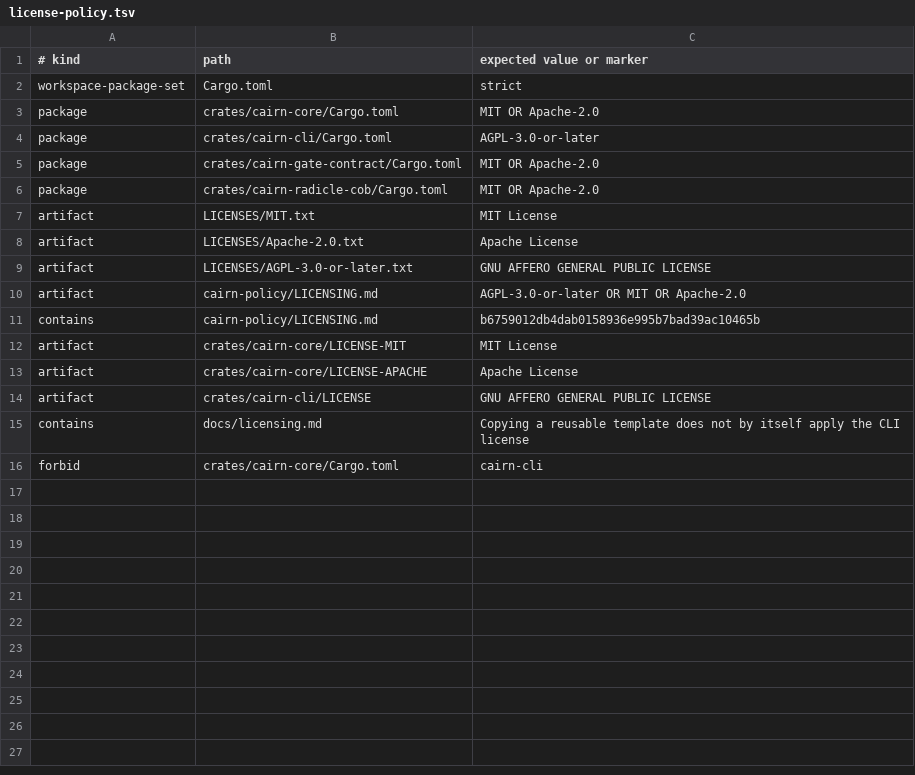
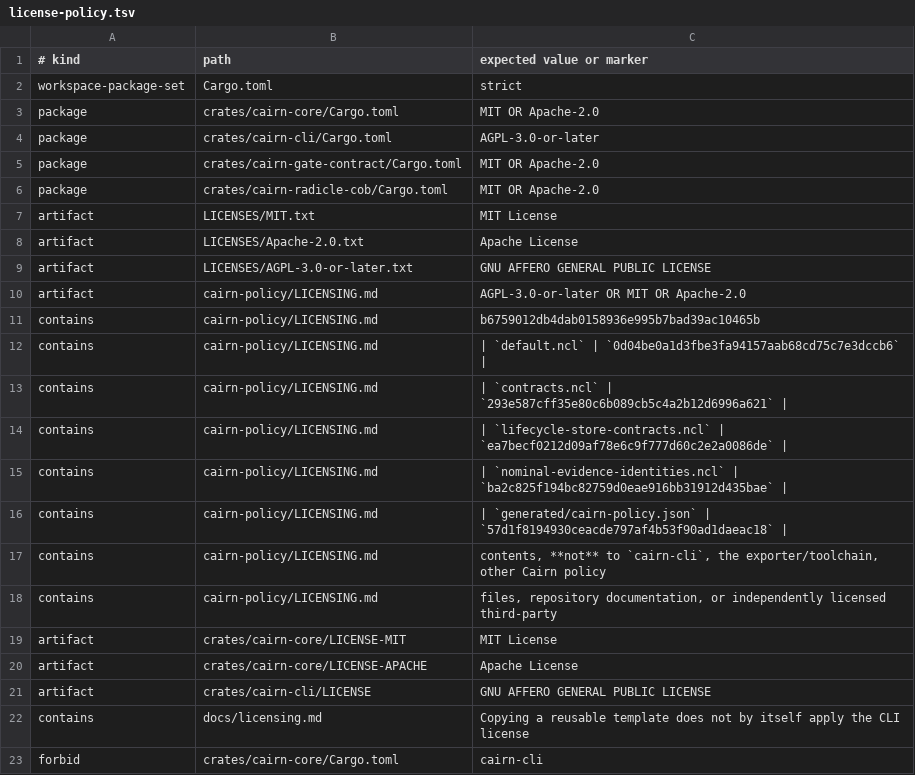
Before and after one commit to OnixResearch/cairn-public, a TSV file: license-policy.tsv, drawn as a sheet; the diff names each change by its address in the sheet, - before the commit and + after, or states it on an @@ line.

Commit message:
Document validated native actors and exact historical policy grant checks

```diff
--- a/license-policy.tsv
+++ b/license-policy.tsv
+row 12: contains | cairn-policy/LICENSING.md | | `default.ncl` | `0d04be0a1d3fbe3fa94157aab68cd75c7e3dccb6`
+row 13: contains | cairn-policy/LICENSING.md | | `contracts.ncl` | `293e587cff35e80c6b089cb5c4a2b12d6996a621`
+row 14: contains | cairn-policy/LICENSING.md | | `lifecycle-store-contracts.ncl` | `ea7becf0212d09af78e6c9f777d60c2e2a0086de`
+row 15: contains | cairn-policy/LICENSING.md | | `nominal-evidence-identities.ncl` | `ba2c825f194bc82759d0eae916bb31912d435bae`
+row 16: contains | cairn-policy/LICENSING.md | | `generated/cairn-policy.json` | `57d1f8194930ceacde797af4b53f90ad1daeac18`
+row 17: contains | cairn-policy/LICENSING.md | contents, **not** to `cairn-cli`, the exporter/toolchain, other Cairn policy
+row 18: contains | cairn-policy/LICENSING.md | files, repository documentation, or independently licensed third-party
```
Also changed, not shown: 5 other files.
